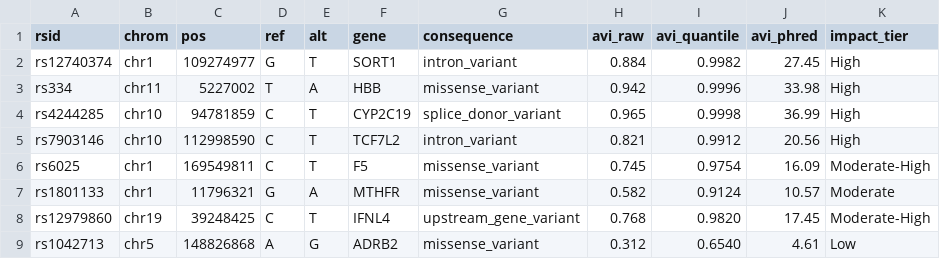
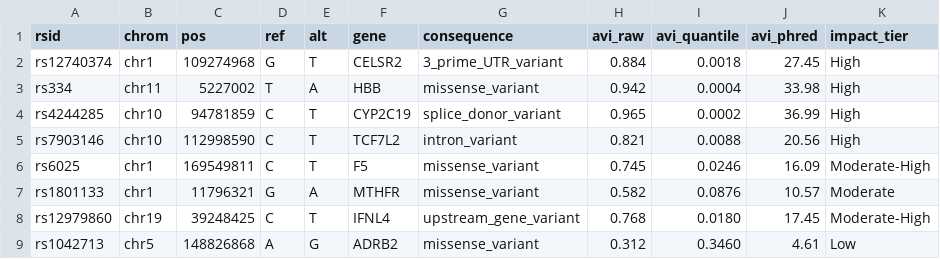
Before and after one commit to GoogleCloudPlatform/LifeSciences, a TSV file: applications/pharma-on-gemini-enterprise/variant-annotation-agent/samples/sample_alphagenome_avi_scores.tsv, drawn as a sheet; only a part is shown; the diff names each change by its address in the sheet, - before the commit and + after, or states it on an @@ line.

Commit message:
fix(variant-annotation-agent): adding new features to variant annotation agent
Change-Id: I8aae12cc5f00c141dc210e02ddb557f97c48c6f6
GitOrigin-RevId: 708f21802aeb3dad20bc367465950f99a6b32f72

```diff
--- a/applications/pharma-on-gemini-enterprise/variant-annotation-agent/samples/sample_alphagenome_avi_scores.tsv
+++ b/applications/pharma-on-gemini-enterprise/variant-annotation-agent/samples/sample_alphagenome_avi_scores.tsv
-C2 (pos): 109274977
+C2 (pos): 109274968
-F2 (gene): SORT1
+F2 (gene): CELSR2
-G2 (consequence): intron_variant
+G2 (consequence): 3_prime_UTR_variant
-I2 (avi_quantile): 0.9982
+I2 (avi_quantile): 0.0018
-I3 (avi_quantile): 0.9996
+I3 (avi_quantile): 0.0004
-I4 (avi_quantile): 0.9998
+I4 (avi_quantile): 0.0002
-I5 (avi_quantile): 0.9912
+I5 (avi_quantile): 0.0088
-I6 (avi_quantile): 0.9754
+I6 (avi_quantile): 0.0246
-I7 (avi_quantile): 0.9124
+I7 (avi_quantile): 0.0876
-I8 (avi_quantile): 0.9820
+I8 (avi_quantile): 0.0180
-I9 (avi_quantile): 0.6540
+I9 (avi_quantile): 0.3460
```
Also changed, not shown: 22 other files.
